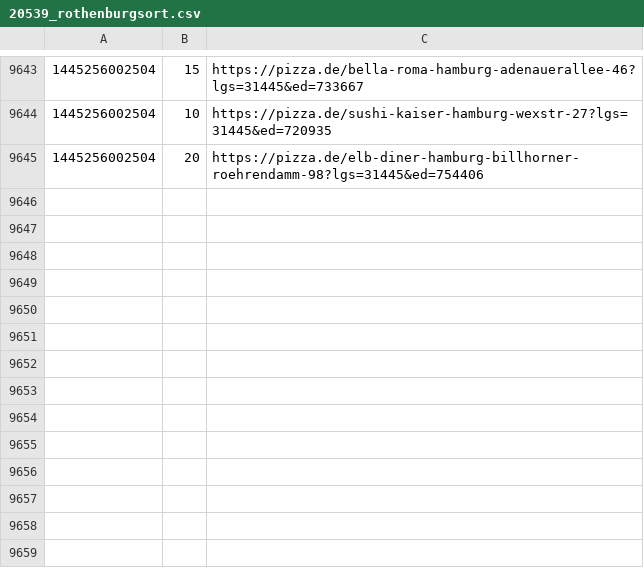
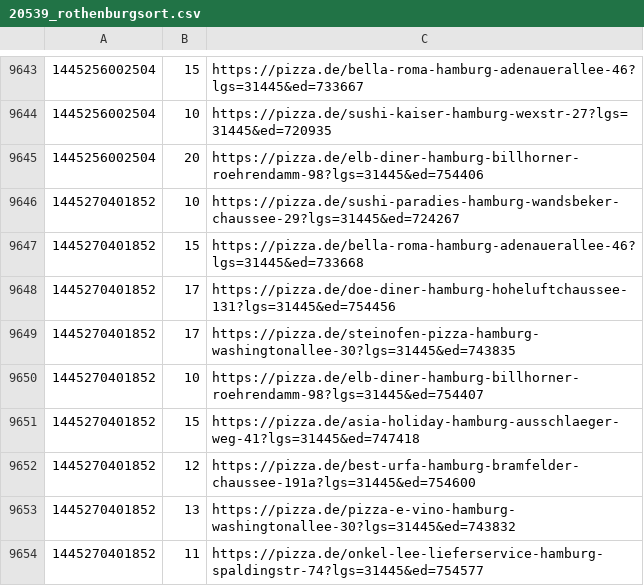
Before and after one commit to pizzadealer/data, a CSV file: 20539_rothenburgsort.csv, drawn as a sheet; only a part is shown, gaps mark what is left out.

Commit message:
New Data

```diff
--- a/20539_rothenburgsort.csv
+++ b/20539_rothenburgsort.csv
@@ -9645 +9645,10 @@
 1445256002504,20,https://pizza.de/elb-diner-hamburg-billhorner-roehrendamm-98?lgs=31445&ed=754406
+1445270401852,10,https://pizza.de/sushi-paradies-hamburg-wandsbeker-chaussee-29?lgs=31445&ed=724267
+1445270401852,15,https://pizza.de/bella-roma-hamburg-adenauerallee-46?lgs=31445&ed=733668
+1445270401852,17,https://pizza.de/doe-diner-hamburg-hoheluftchaussee-131?lgs=31445&ed=754456
+1445270401852,17,https://pizza.de/steinofen-pizza-hamburg-washingtonallee-30?lgs=31445&ed=743835
+1445270401852,10,https://pizza.de/elb-diner-hamburg-billhorner-roehrendamm-98?lgs=31445&ed=754407
+1445270401852,15,https://pizza.de/asia-holiday-hamburg-ausschlaeger-weg-41?lgs=31445&ed=747418
+1445270401852,12,https://pizza.de/best-urfa-hamburg-bramfelder-chaussee-191a?lgs=31445&ed=754600
+1445270401852,13,https://pizza.de/pizza-e-vino-hamburg-washingtonallee-30?lgs=31445&ed=743832
+1445270401852,11,https://pizza.de/onkel-lee-lieferservice-hamburg-spaldingstr-74?lgs=31445&ed=754577
```
